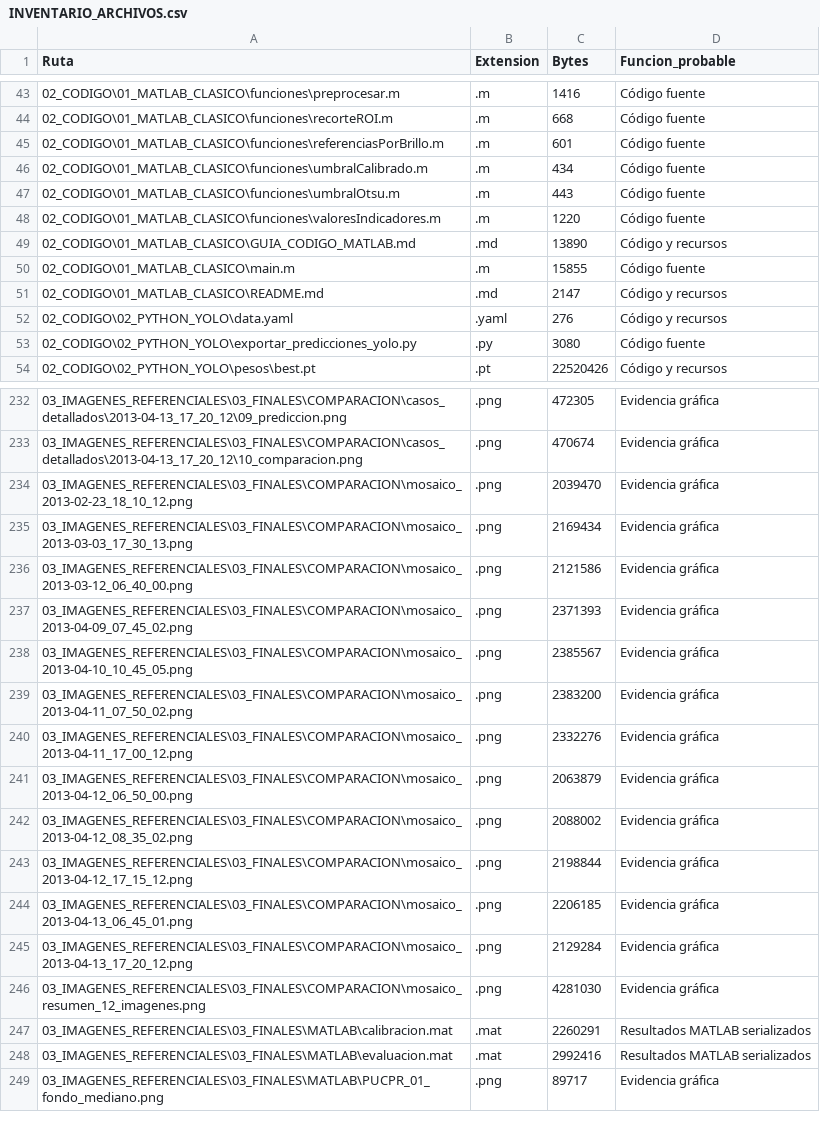
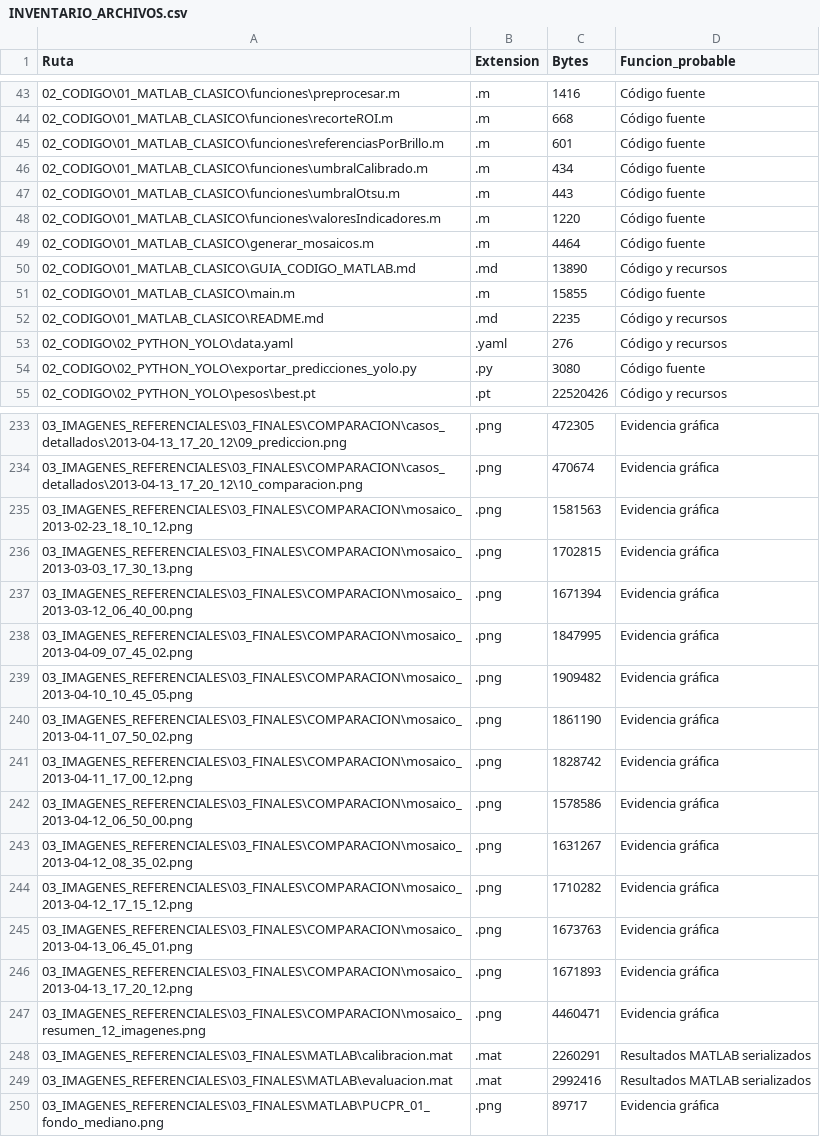
Before and after one commit to jeanpiero21/Proyecto_PID_Grupo1, a CSV file: PC5_OCUPACION_ESTACIONAMIENTOS/INVENTARIO_ARCHIVOS.csv, drawn as a sheet; only a part is shown, gaps mark what is left out.

Commit message:
Regenera mosaicos con titulos legibles

```diff
--- a/PC5_OCUPACION_ESTACIONAMIENTOS/INVENTARIO_ARCHIVOS.csv
+++ b/PC5_OCUPACION_ESTACIONAMIENTOS/INVENTARIO_ARCHIVOS.csv
@@ -48,5 +48,6 @@
 "02_CODIGO\01_MATLAB_CLASICO\funciones\valoresIndicadores.m",".m","1220","Código fuente"
+"02_CODIGO\01_MATLAB_CLASICO\generar_mosaicos.m",".m","4464","Código fuente"
 "02_CODIGO\01_MATLAB_CLASICO\GUIA_CODIGO_MATLAB.md",".md","13890","Código y recursos"
 "02_CODIGO\01_MATLAB_CLASICO\main.m",".m","15855","Código fuente"
-"02_CODIGO\01_MATLAB_CLASICO\README.md",".md","2147","Código y recursos"
+"02_CODIGO\01_MATLAB_CLASICO\README.md",".md","2235","Código y recursos"
 "02_CODIGO\02_PYTHON_YOLO\data.yaml",".yaml","276","Código y recursos"
@@ -233,15 +234,15 @@
 "03_IMAGENES_REFERENCIALES\03_FINALES\COMPARACION\casos_detallados\2013-04-13_17_20_12\10_comparacion.png",".png","470674","Evidencia gráfica"
-"03_IMAGENES_REFERENCIALES\03_FINALES\COMPARACION\mosaico_2013-02-23_18_10_12.png",".png","2039470","Evidencia gráfica"
-"03_IMAGENES_REFERENCIALES\03_FINALES\COMPARACION\mosaico_2013-03-03_17_30_13.png",".png","2169434","Evidencia gráfica"
-"03_IMAGENES_REFERENCIALES\03_FINALES\COMPARACION\mosaico_2013-03-12_06_40_00.png",".png","2121586","Evidencia gráfica"
-"03_IMAGENES_REFERENCIALES\03_FINALES\COMPARACION\mosaico_2013-04-09_07_45_02.png",".png","2371393","Evidencia gráfica"
-"03_IMAGENES_REFERENCIALES\03_FINALES\COMPARACION\mosaico_2013-04-10_10_45_05.png",".png","2385567","Evidencia gráfica"
-"03_IMAGENES_REFERENCIALES\03_FINALES\COMPARACION\mosaico_2013-04-11_07_50_02.png",".png","2383200","Evidencia gráfica"
-"03_IMAGENES_REFERENCIALES\03_FINALES\COMPARACION\mosaico_2013-04-11_17_00_12.png",".png","2332276","Evidencia gráfica"
-"03_IMAGENES_REFERENCIALES\03_FINALES\COMPARACION\mosaico_2013-04-12_06_50_00.png",".png","2063879","Evidencia gráfica"
-"03_IMAGENES_REFERENCIALES\03_FINALES\COMPARACION\mosaico_2013-04-12_08_35_02.png",".png","2088002","Evidencia gráfica"
-"03_IMAGENES_REFERENCIALES\03_FINALES\COMPARACION\mosaico_2013-04-12_17_15_12.png",".png","2198844","Evidencia gráfica"
-"03_IMAGENES_REFERENCIALES\03_FINALES\COMPARACION\mosaico_2013-04-13_06_45_01.png",".png","2206185","Evidencia gráfica"
-"03_IMAGENES_REFERENCIALES\03_FINALES\COMPARACION\mosaico_2013-04-13_17_20_12.png",".png","2129284","Evidencia gráfica"
-"03_IMAGENES_REFERENCIALES\03_FINALES\COMPARACION\mosaico_resumen_12_imagenes.png",".png","4281030","Evidencia gráfica"
+"03_IMAGENES_REFERENCIALES\03_FINALES\COMPARACION\mosaico_2013-02-23_18_10_12.png",".png","1581563","Evidencia gráfica"
+"03_IMAGENES_REFERENCIALES\03_FINALES\COMPARACION\mosaico_2013-03-03_17_30_13.png",".png","1702815","Evidencia gráfica"
+"03_IMAGENES_REFERENCIALES\03_FINALES\COMPARACION\mosaico_2013-03-12_06_40_00.png",".png","1671394","Evidencia gráfica"
+"03_IMAGENES_REFERENCIALES\03_FINALES\COMPARACION\mosaico_2013-04-09_07_45_02.png",".png","1847995","Evidencia gráfica"
+"03_IMAGENES_REFERENCIALES\03_FINALES\COMPARACION\mosaico_2013-04-10_10_45_05.png",".png","1909482","Evidencia gráfica"
+"03_IMAGENES_REFERENCIALES\03_FINALES\COMPARACION\mosaico_2013-04-11_07_50_02.png",".png","1861190","Evidencia gráfica"
+"03_IMAGENES_REFERENCIALES\03_FINALES\COMPARACION\mosaico_2013-04-11_17_00_12.png",".png","1828742","Evidencia gráfica"
+"03_IMAGENES_REFERENCIALES\03_FINALES\COMPARACION\mosaico_2013-04-12_06_50_00.png",".png","1578586","Evidencia gráfica"
+"03_IMAGENES_REFERENCIALES\03_FINALES\COMPARACION\mosaico_2013-04-12_08_35_02.png",".png","1631267","Evidencia gráfica"
+"03_IMAGENES_REFERENCIALES\03_FINALES\COMPARACION\mosaico_2013-04-12_17_15_12.png",".png","1710282","Evidencia gráfica"
+"03_IMAGENES_REFERENCIALES\03_FINALES\COMPARACION\mosaico_2013-04-13_06_45_01.png",".png","1673763","Evidencia gráfica"
+"03_IMAGENES_REFERENCIALES\03_FINALES\COMPARACION\mosaico_2013-04-13_17_20_12.png",".png","1671893","Evidencia gráfica"
+"03_IMAGENES_REFERENCIALES\03_FINALES\COMPARACION\mosaico_resumen_12_imagenes.png",".png","4460471","Evidencia gráfica"
 "03_IMAGENES_REFERENCIALES\03_FINALES\MATLAB\calibracion.mat",".mat","2260291","Resultados MATLAB serializados"
```
Also changed, not shown: 15 other files.
